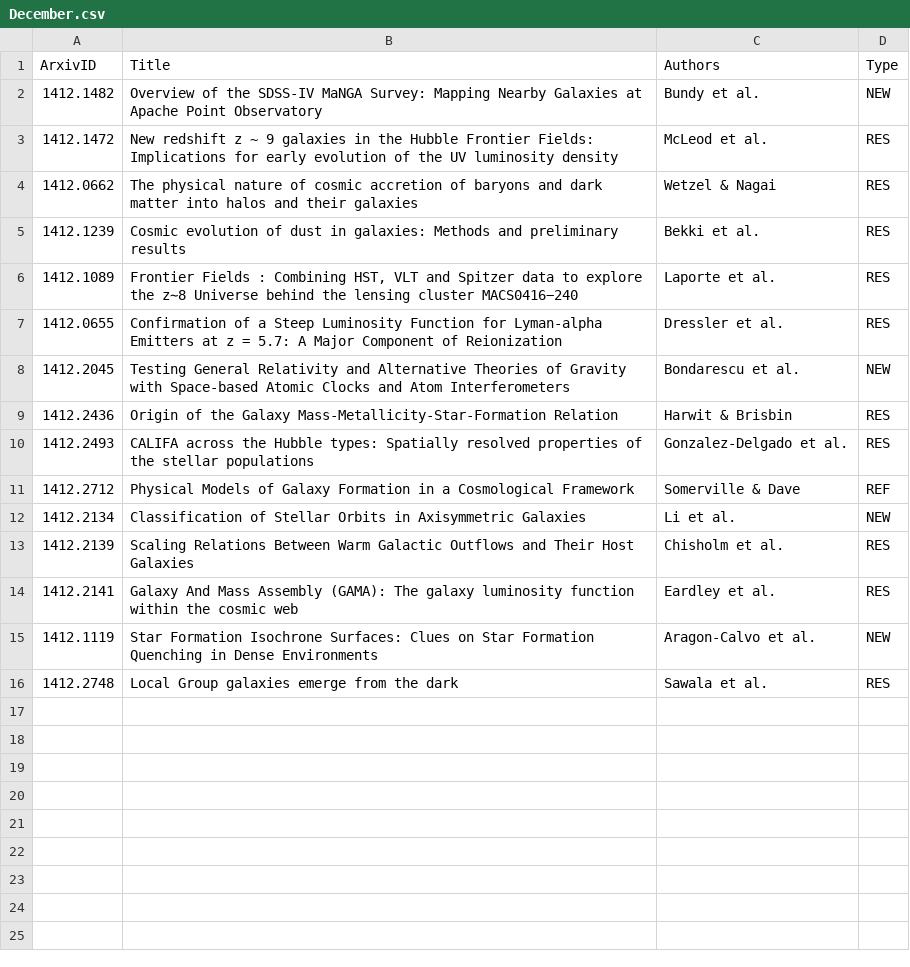
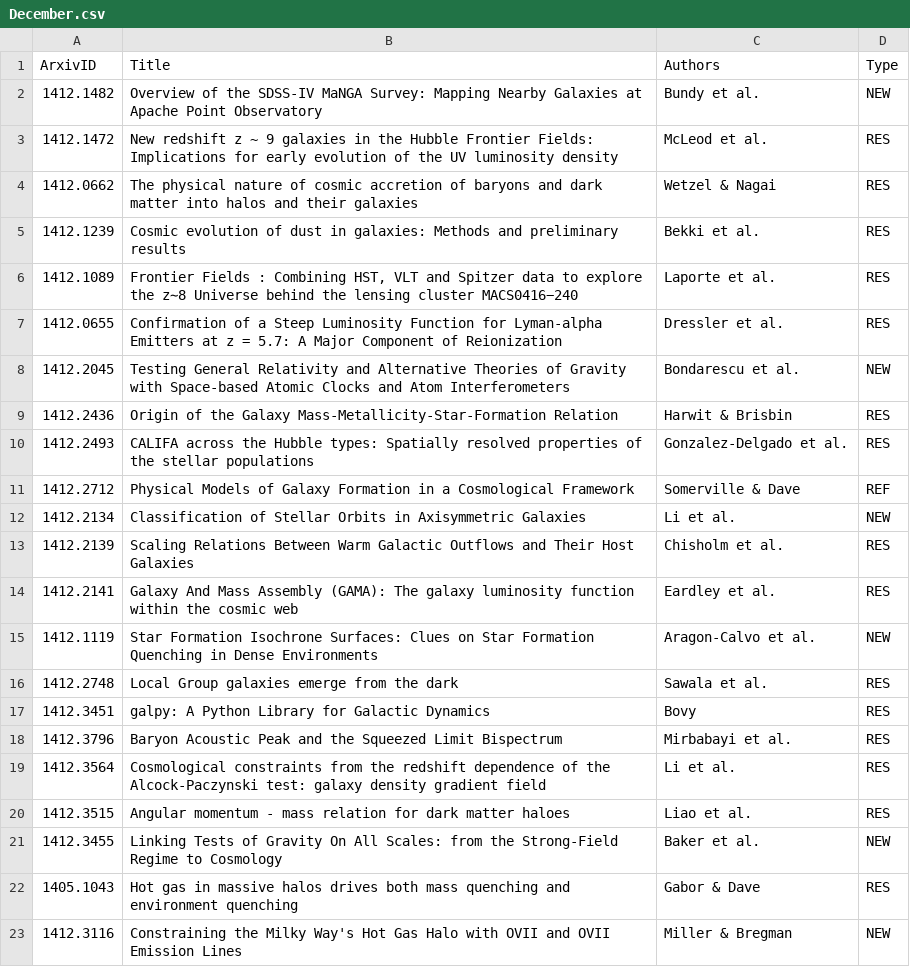
Before and after one commit to forero/arXiv, a CSV file: 2014/December.csv, drawn as a sheet.

Commit message:
12

```diff
--- a/2014/December.csv
+++ b/2014/December.csv
@@ -16 +16,8 @@ ArxivID, Title, Authors, Type
 1412.2748, "Local Group galaxies emerge from the dark", Sawala et al., RES
+1412.3451, "galpy: A Python Library for Galactic Dynamics", Bovy, RES
+1412.3796, "Baryon Acoustic Peak and the Squeezed Limit Bispectrum", Mirbabayi et al., RES
+1412.3564, "Cosmological constraints from the redshift dependence of the Alcock-Paczynski test: galaxy density gradient field", Li et al., RES
+1412.3515, "Angular momentum - mass relation for dark matter haloes", Liao et al., RES
+1412.3455, "Linking Tests of Gravity On All Scales: from the Strong-Field Regime to Cosmology", Baker et al., NEW
+1405.1043, "Hot gas in massive halos drives both mass quenching and environment quenching", Gabor & Dave, RES
+1412.3116, "Constraining the Milky Way's Hot Gas Halo with OVII and OVII Emission Lines", Miller & Bregman, NEW
```
